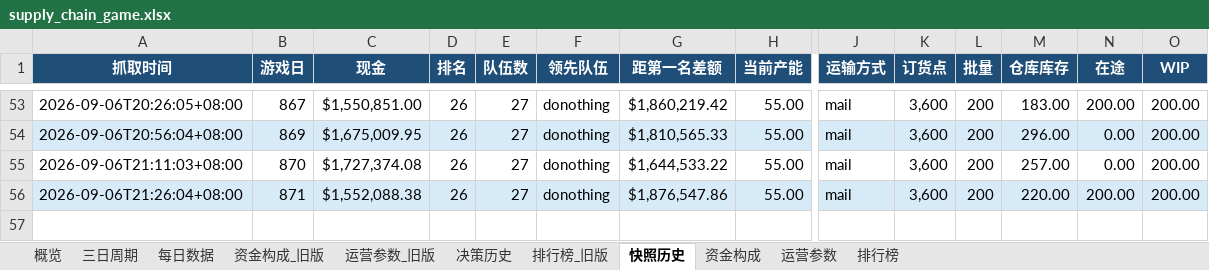
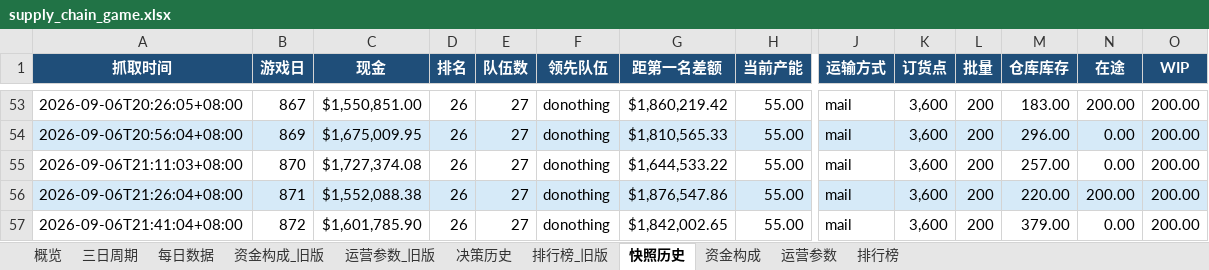
Before and after one commit to Vikotevili/sc-game-tracker, an Excel workbook: data/supply_chain_game.xlsx, sheet 快照历史, drawn as a sheet; only a part is shown, gaps mark what is left out; values as stored, in another font and other column widths than the file's, no borders; rows hold the shown columns only; the diff names each change by its address in the sheet, - before the commit and + after, or states it on an @@ line.

```diff
--- a/data/supply_chain_game.xlsx (sheet 快照历史)
+++ b/data/supply_chain_game.xlsx (sheet 快照历史)
+row 57: 2026-09-06T21:41:04+08:00 | 872 | $1,601,785.90 | 26 | 27 | donothing | $1,842,002.65 | 55.00 | mail | 3,600 | 200 | 379.00 | 0.00 | 200.00
```
Also changed, not shown: sheet 排行榜, sheet 资金构成, sheet 每日数据, sheet 概览, sheet 三日周期, sheet 决策历史.
